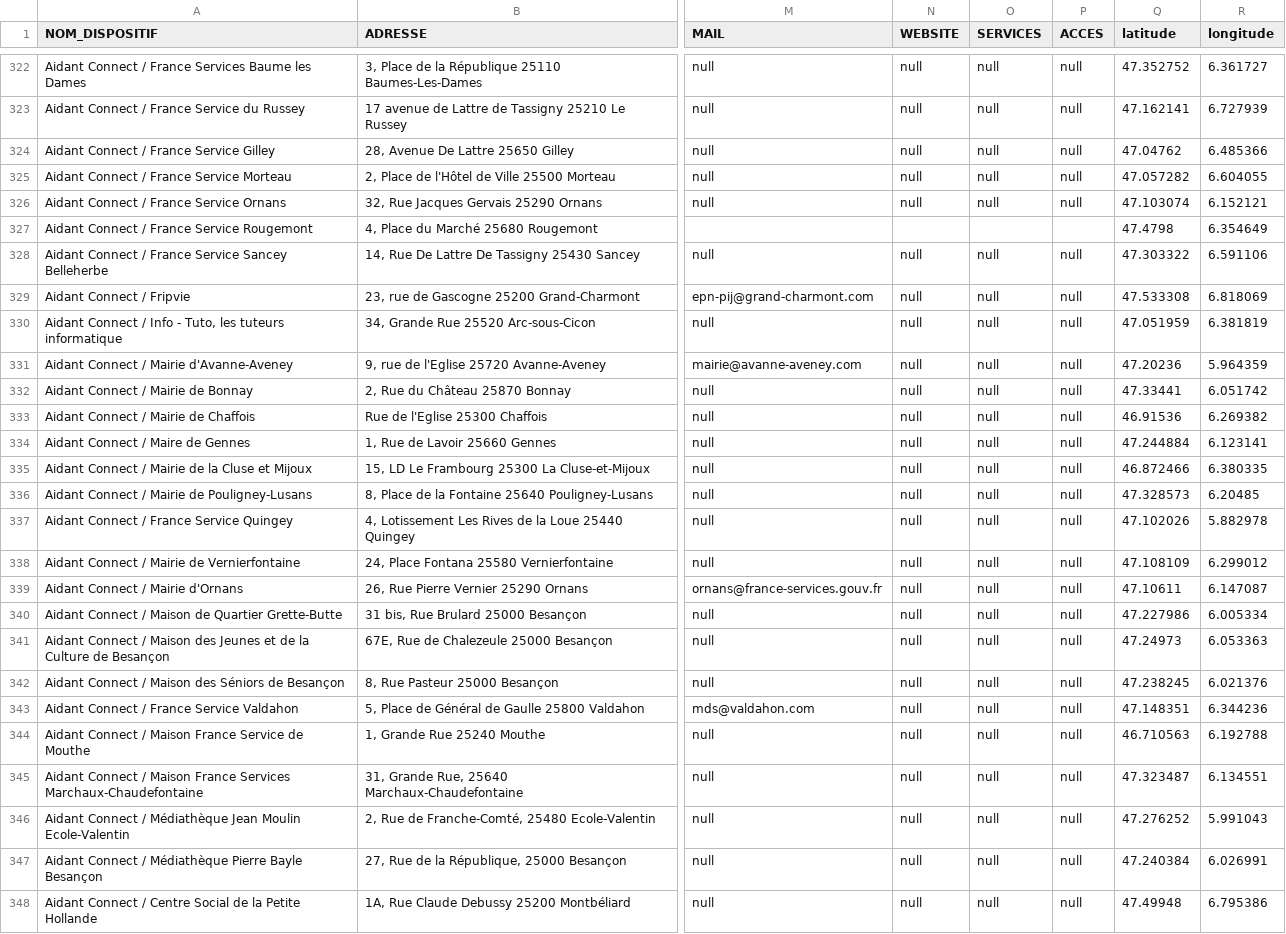
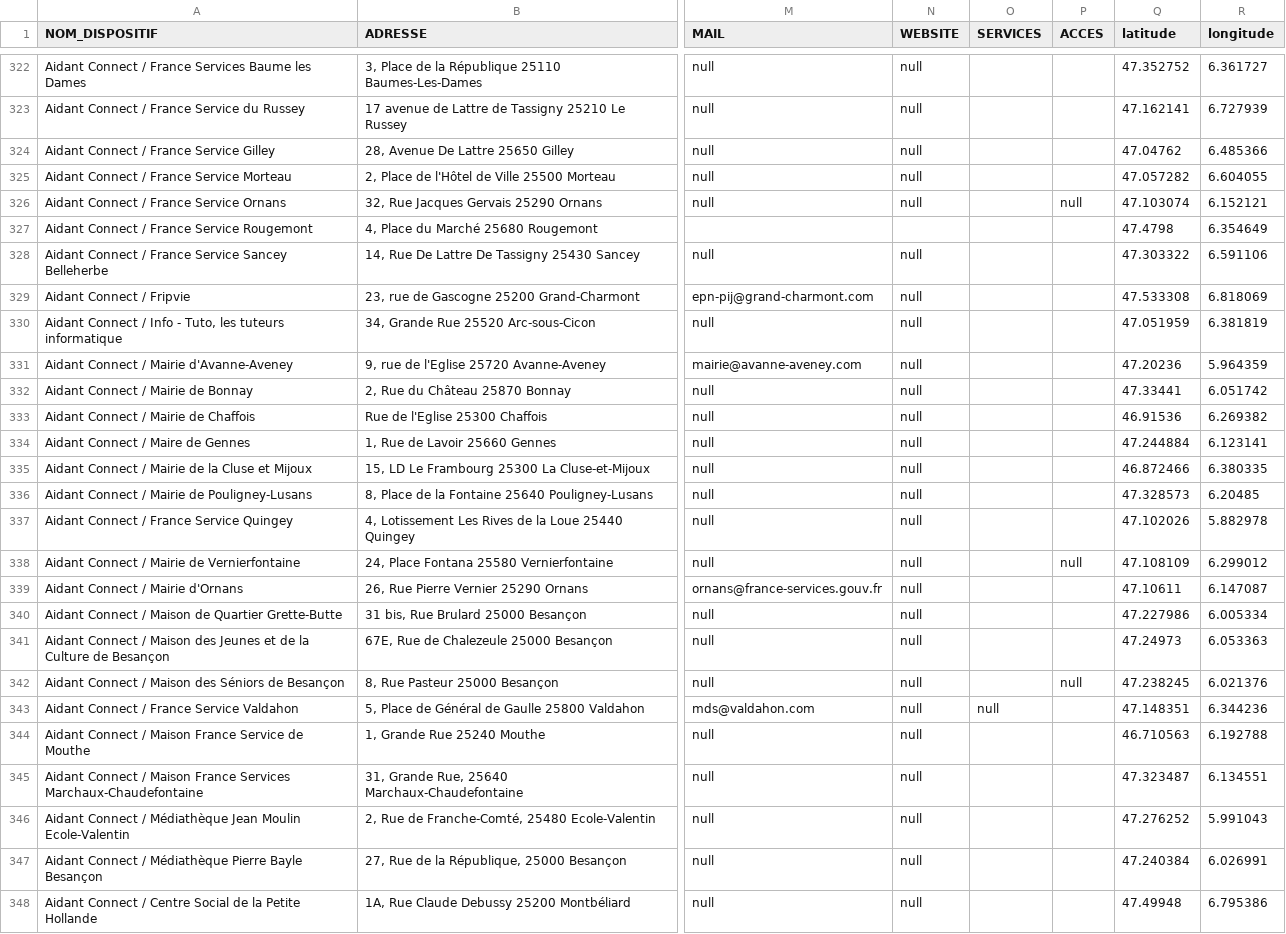
Before and after one commit to multi-coop/data-doubs-inclusion, a CSV file: csv/geocoding/geocoded.csv, drawn as a sheet; only a part is shown, gaps mark what is left out; the diff covers the shown part only; the diff names each change by its address in the sheet, - before the commit and + after, or states it on an @@ line.

```diff
--- a/csv/geocoding/geocoded.csv
+++ b/csv/geocoding/geocoded.csv
-O322:O326 (SERVICES): null
+O322:O326 (SERVICES): (empty)
-P322:P325 (ACCES): null
+P322:P325 (ACCES): (empty)
-O328:O342 (SERVICES): null
+O328:O342 (SERVICES): (empty)
-P328:P337 (ACCES): null
+P328:P337 (ACCES): (empty)
-P339:P341 (ACCES): null
+P339:P341 (ACCES): (empty)
-P343:P348 (ACCES): null
+P343:P348 (ACCES): (empty)
-O344:O348 (SERVICES): null
+O344:O348 (SERVICES): (empty)
```
Also changed, not shown: 126 edited cells elsewhere in this file.
